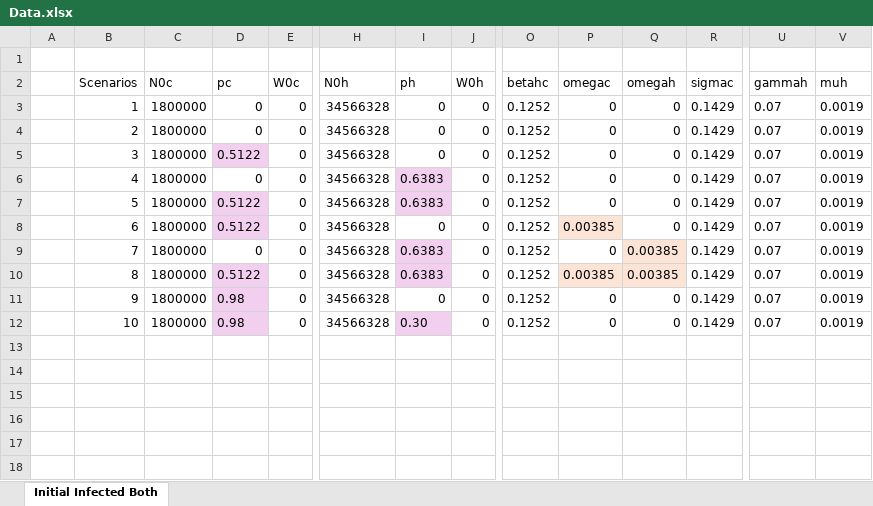
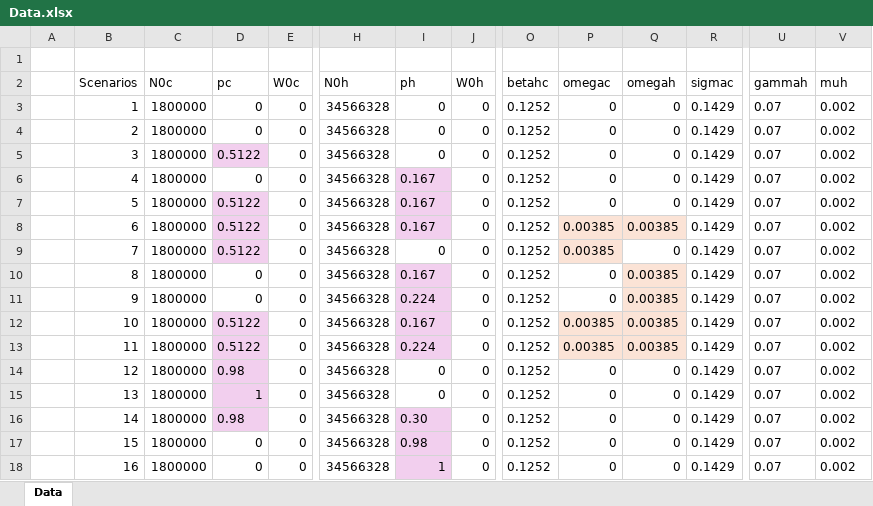
Before and after one commit to SandraCarapeto24/MERS-CoV-Utrecht-Course, an Excel workbook: Data.xlsx, sheet Data, drawn as a sheet; only a part is shown, gaps mark what is left out; values as stored, in another font and other column widths than the file's, no borders; table styles not drawn; rows hold the shown columns only; the diff names each change by its address in the sheet, - before the commit and + after, or states it on an @@ line.

```diff
--- a/Data.xlsx (sheet Data)
+++ b/Data.xlsx (sheet Data)
-sheet tab: Initial Infected Both
+sheet tab: Data
-V3:V12 (muh): 0.0019
+V3:V12 (muh): 0.002
-I6:I7 (ph): 0.6383
+I6:I7 (ph): 0.167
-I8 (ph): 0
+I8 (ph): 0.167
-I8 fill: none
+I8 fill: #F2CFEE
-Q8 (omegah): 0
+Q8 (omegah): 0.00385
-Q8 fill: none
+Q8 fill: #FBE3D6
-D9 (pc): 0
+D9 (pc): 0.5122
-D9 fill: none
+D9 fill: #F2CFEE
-I9 (ph): 0.6383
+I9 (ph): 0
-I9 fill: #F2CFEE
+I9 fill: none
-P9 (omegac): 0
+P9 (omegac): 0.00385
-P9 fill: none
+P9 fill: #FBE3D6
-Q9 (omegah): 0.00385
+Q9 (omegah): 0
-Q9 fill: #FBE3D6
+Q9 fill: none
-D10 (pc): 0.5122
+D10 (pc): 0
-D10:D11 fill: #F2CFEE
+D10:D11 fill: none
-I10 (ph): 0.6383
+I10 (ph): 0.167
-P10 (omegac): 0.00385
+P10 (omegac): 0
-P10 fill: #FBE3D6
+P10 fill: none
-D11 (pc): 0.98
+D11 (pc): 0
-I11 (ph): 0
+I11 (ph): 0.224
-I11 fill: none
+I11 fill: #F2CFEE
-Q11:Q12 (omegah): 0
+Q11:Q12 (omegah): 0.00385
-Q11 fill: none
+Q11 fill: #FBE3D6
-D12 (pc): 0.98
+D12 (pc): 0.5122
-I12 (ph): 0.30
+I12 (ph): 0.167
-P12 (omegac): 0
+P12 (omegac): 0.00385
-P12:Q12 fill: none
+P12:Q12 fill: #FBE3D6
+row 13:  | 11 | 1800000 | 0.5122 | 0 | 34566328 | 0.224 | 0 | 0.1252 | 0.00385 | 0.00385 | 0.1429 | 0.07 | 0.002
+row 14:  | 12 | 1800000 | 0.98 | 0 | 34566328 | 0 | 0 | 0.1252 | 0 | 0 | 0.1429 | 0.07 | 0.002
+row 15:  | 13 | 1800000 | 1 | 0 | 34566328 | 0 | 0 | 0.1252 | 0 | 0 | 0.1429 | 0.07 | 0.002
+row 16:  | 14 | 1800000 | 0.98 | 0 | 34566328 | 0.30 | 0 | 0.1252 | 0 | 0 | 0.1429 | 0.07 | 0.002
+row 17:  | 15 | 1800000 | 0 | 0 | 34566328 | 0.98 | 0 | 0.1252 | 0 | 0 | 0.1429 | 0.07 | 0.002
+row 18:  | 16 | 1800000 | 0 | 0 | 34566328 | 1 | 0 | 0.1252 | 0 | 0 | 0.1429 | 0.07 | 0.002
```
Also changed, not shown: 19 other files.
